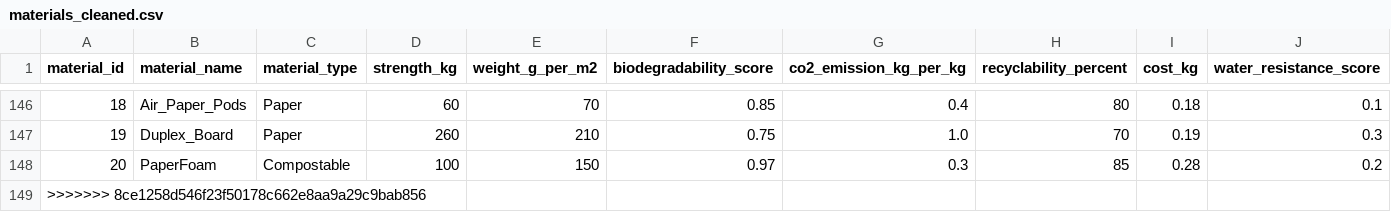
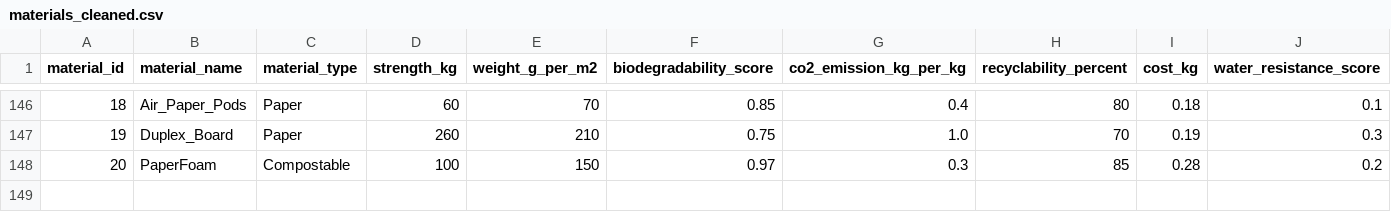
Before and after one commit to springboardmentor123455-maker/Packaging-Recommendation-System, a CSV file: data/materials_cleaned.csv, drawn as a sheet; only a part is shown, gaps mark what is left out; rows hold the shown columns only; the diff names each change by its address in the sheet, - before the commit and + after, or states it on an @@ line.

Commit message:
Update materials_cleaned.csv

```diff
--- a/data/materials_cleaned.csv
+++ b/data/materials_cleaned.csv
-row 149: >>>>>>> 8ce1258d546f23f50178c662e8aa9a29c9bab856
```
